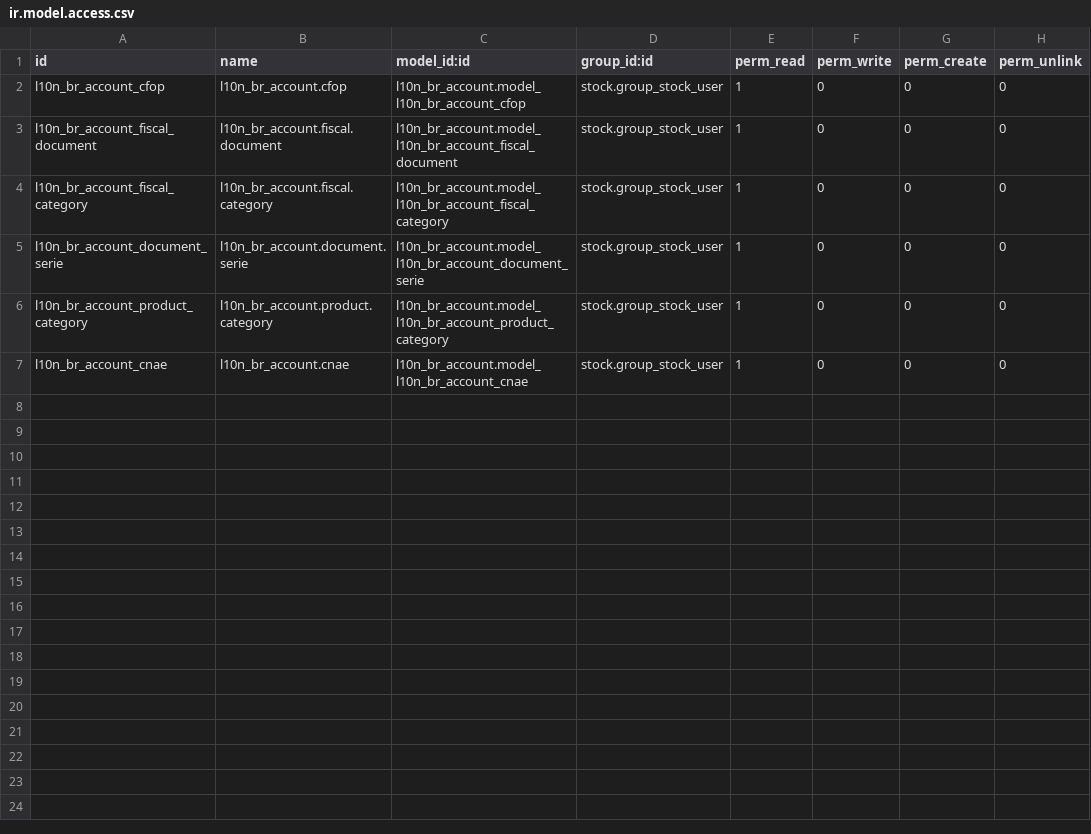
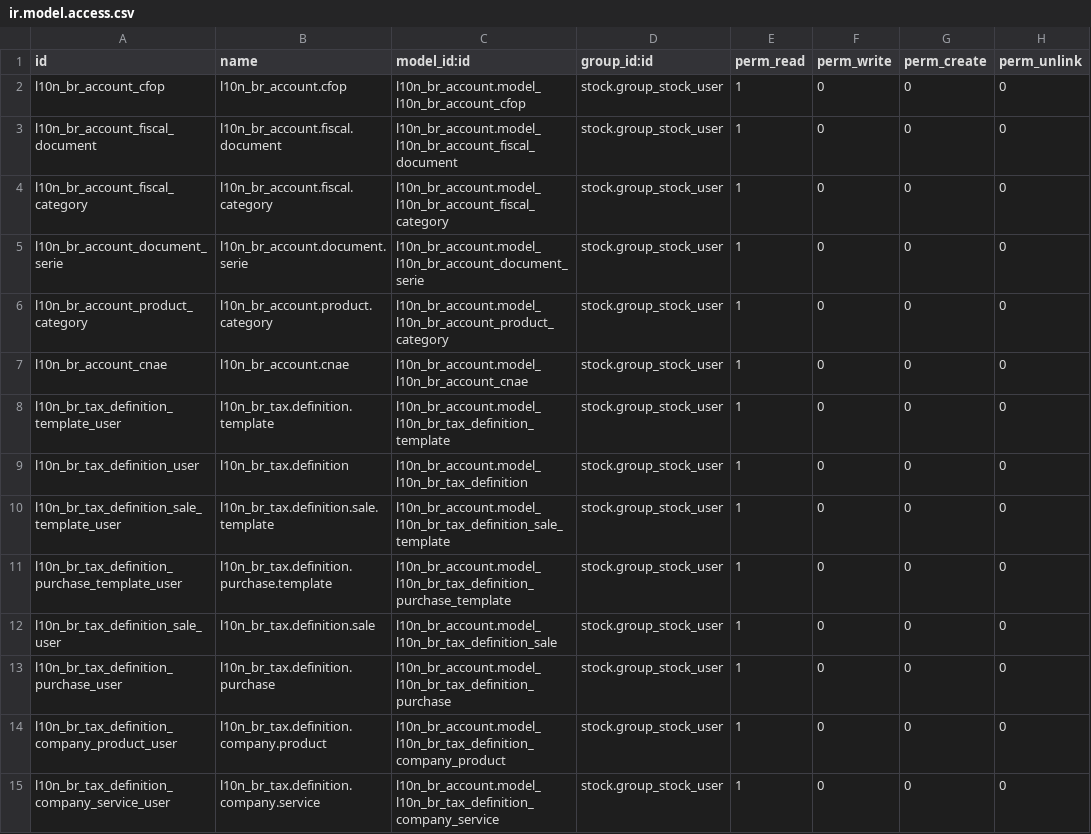
Before and after one commit to Admilson/l10n_br, a CSV file: l10n_br_stock/security/ir.model.access.csv, drawn as a sheet.

Commit message:
l10n_br_stock: incluido segurança de acesso para os novos objetos

```diff
--- a/l10n_br_stock/security/ir.model.access.csv
+++ b/l10n_br_stock/security/ir.model.access.csv
@@ -7 +7,9 @@
 "l10n_br_account_cnae","l10n_br_account.cnae","l10n_br_account.model_l10n_br_account_cnae","stock.group_stock_user",1,0,0,0
+"l10n_br_tax_definition_template_user","l10n_br_tax.definition.template","l10n_br_account.model_l10n_br_tax_definition_template","stock.group_stock_user",1,0,0,0
+"l10n_br_tax_definition_user","l10n_br_tax.definition","l10n_br_account.model_l10n_br_tax_definition","stock.group_stock_user",1,0,0,0
+"l10n_br_tax_definition_sale_template_user","l10n_br_tax.definition.sale.template","l10n_br_account.model_l10n_br_tax_definition_sale_template","stock.group_stock_user",1,0,0,0
+"l10n_br_tax_definition_purchase_template_user","l10n_br_tax.definition.purchase.template","l10n_br_account.model_l10n_br_tax_definition_purchase_template","stock.group_stock_user",1,0,0,0
+"l10n_br_tax_definition_sale_user","l10n_br_tax.definition.sale","l10n_br_account.model_l10n_br_tax_definition_sale","stock.group_stock_user",1,0,0,0
+"l10n_br_tax_definition_purchase_user","l10n_br_tax.definition.purchase","l10n_br_account.model_l10n_br_tax_definition_purchase","stock.group_stock_user",1,0,0,0
+"l10n_br_tax_definition_company_product_user","l10n_br_tax.definition.company.product","l10n_br_account.model_l10n_br_tax_definition_company_product","stock.group_stock_user",1,0,0,0
+"l10n_br_tax_definition_company_service_user","l10n_br_tax.definition.company.service","l10n_br_account.model_l10n_br_tax_definition_company_service","stock.group_stock_user",1,0,0,0
```
